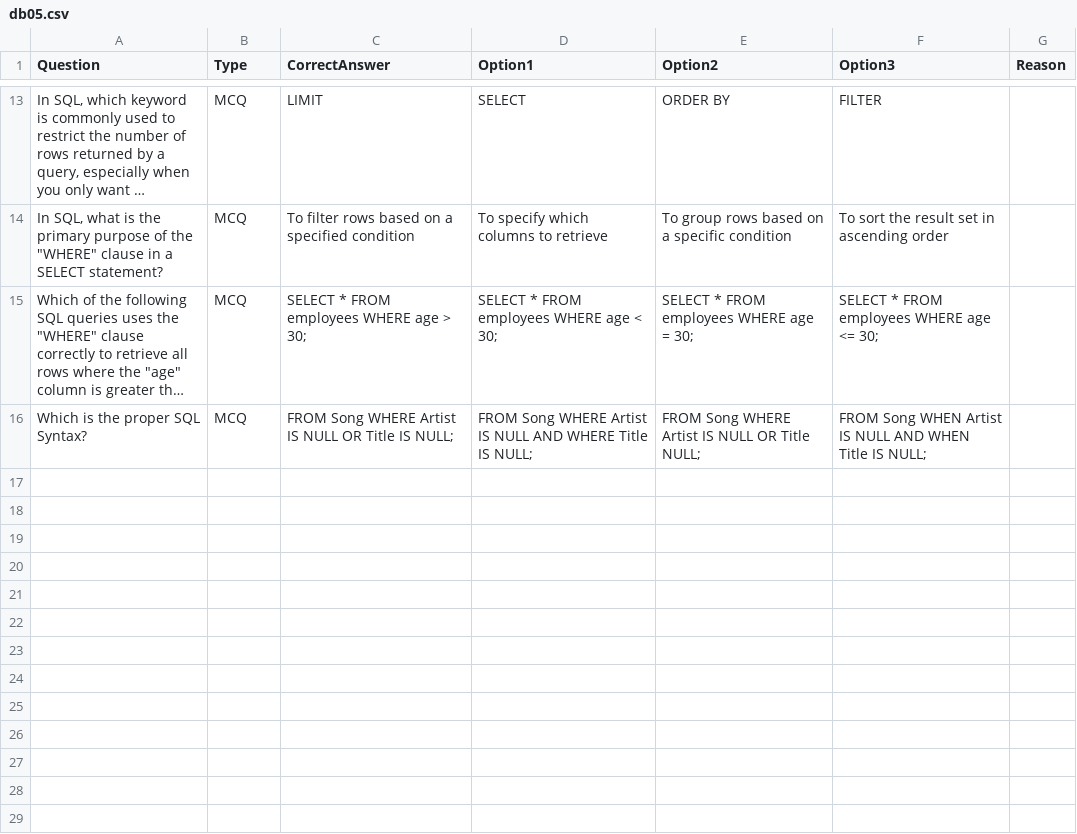
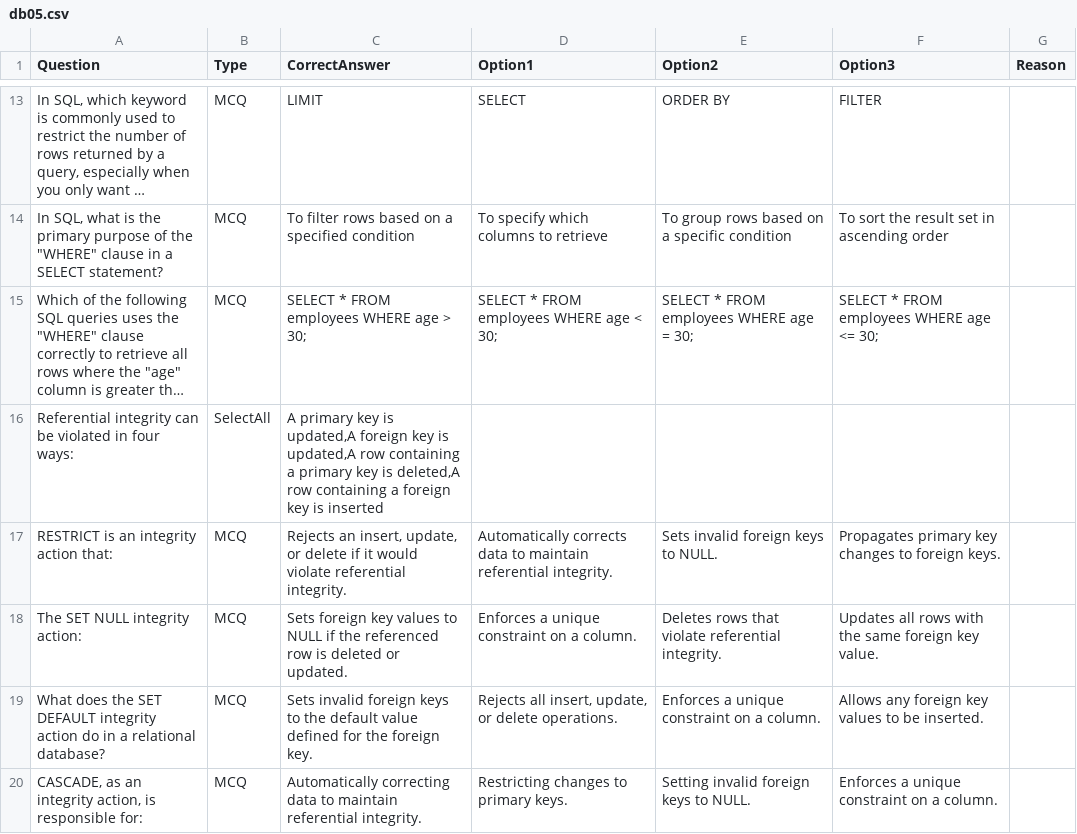
Before and after one commit to cbn8/cbn8.github.io, a CSV file: quiz/data/db05.csv, drawn as a sheet; only a part is shown, gaps mark what is left out; long unchanged cells end in …; removed rows and columns are numbered as before the commit, all else as after; the diff names each change by its address in the sheet, - before the commit and + after, or states it on an @@ line.

Commit message:
Update db05.csv

```diff
--- a/quiz/data/db05.csv
+++ b/quiz/data/db05.csv
-row 16: Which is the proper SQL Syntax? | MCQ | FROM Song WHERE Artist IS NULL OR Title IS NULL; | FROM Song WHERE Artist IS NULL AND WHERE Title IS NULL; | FROM Song WHERE Artist IS NULL OR Title NULL; | FROM Song WHEN Artist IS NULL AND WHEN Title IS NULL;
+row 16: Referential integrity can be violated in four ways: | SelectAll | A primary key is updated,A foreign key is updated,A row containing a primary key is deleted,A row containing a foreign key is inserted
+row 17: RESTRICT is an integrity action that: | MCQ | Rejects an insert, update, or delete if it would violate referential integrity. | Automatically corrects data to maintain referential integrity. | Sets invalid foreign keys to NULL. | Propagates primary key changes to foreign keys.
+row 18: The SET NULL integrity action: | MCQ | Sets foreign key values to NULL if the referenced row is deleted or updated. | Enforces a unique constraint on a column. | Deletes rows that violate referential integrity. | Updates all rows with the same foreign key value.
+row 19: What does the SET DEFAULT integrity action do in a relational database? | MCQ | Sets invalid foreign keys to the default value defined for the foreign key. | Rejects all insert, update, or delete operations. | Enforces a unique constraint on a column. | Allows any foreign key values to be inserted.
+row 20: CASCADE, as an integrity action, is responsible for: | MCQ | Automatically correcting data to maintain referential integrity. | Restricting changes to primary keys. | Setting invalid foreign keys to NULL. | Enforces a unique constraint on a column.
```
